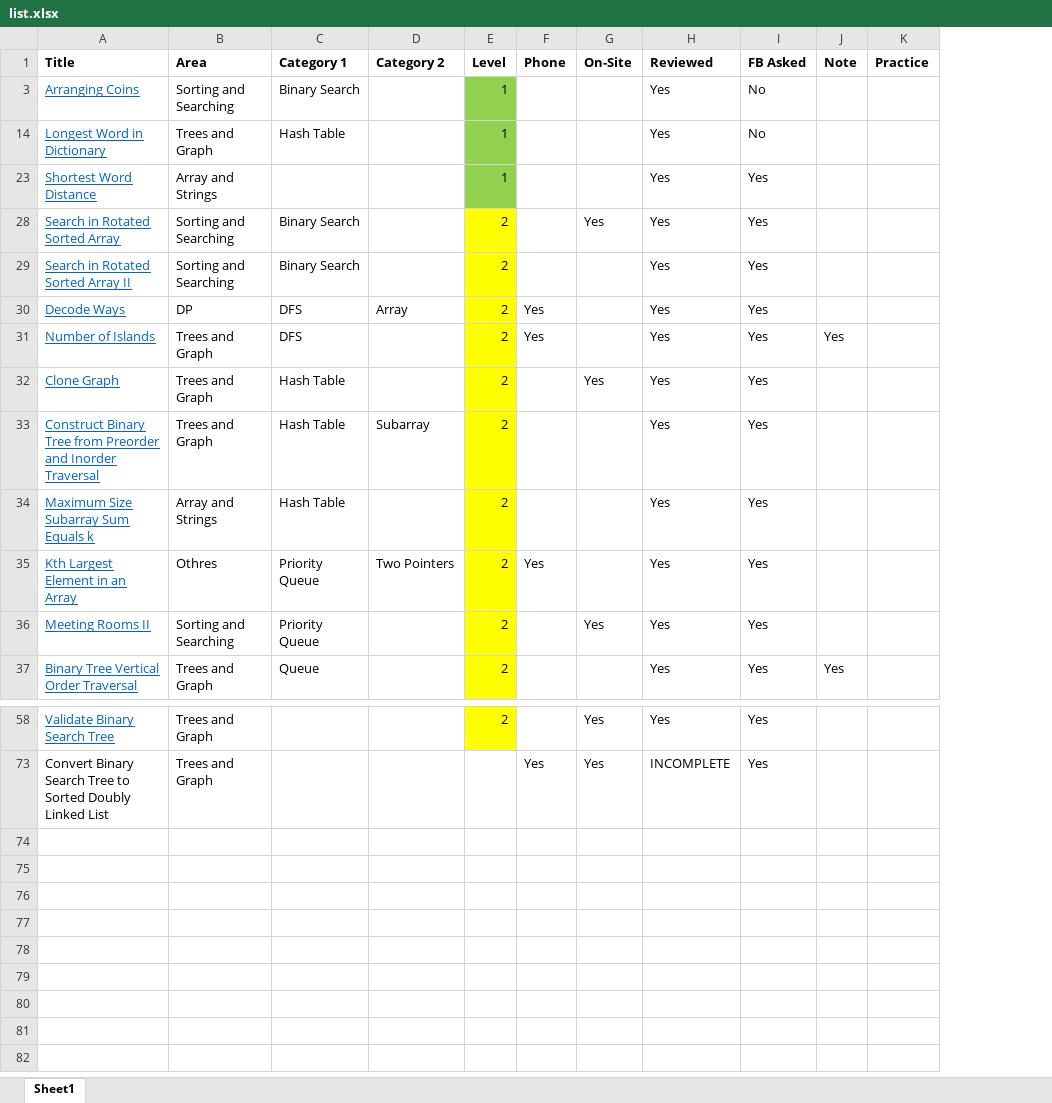
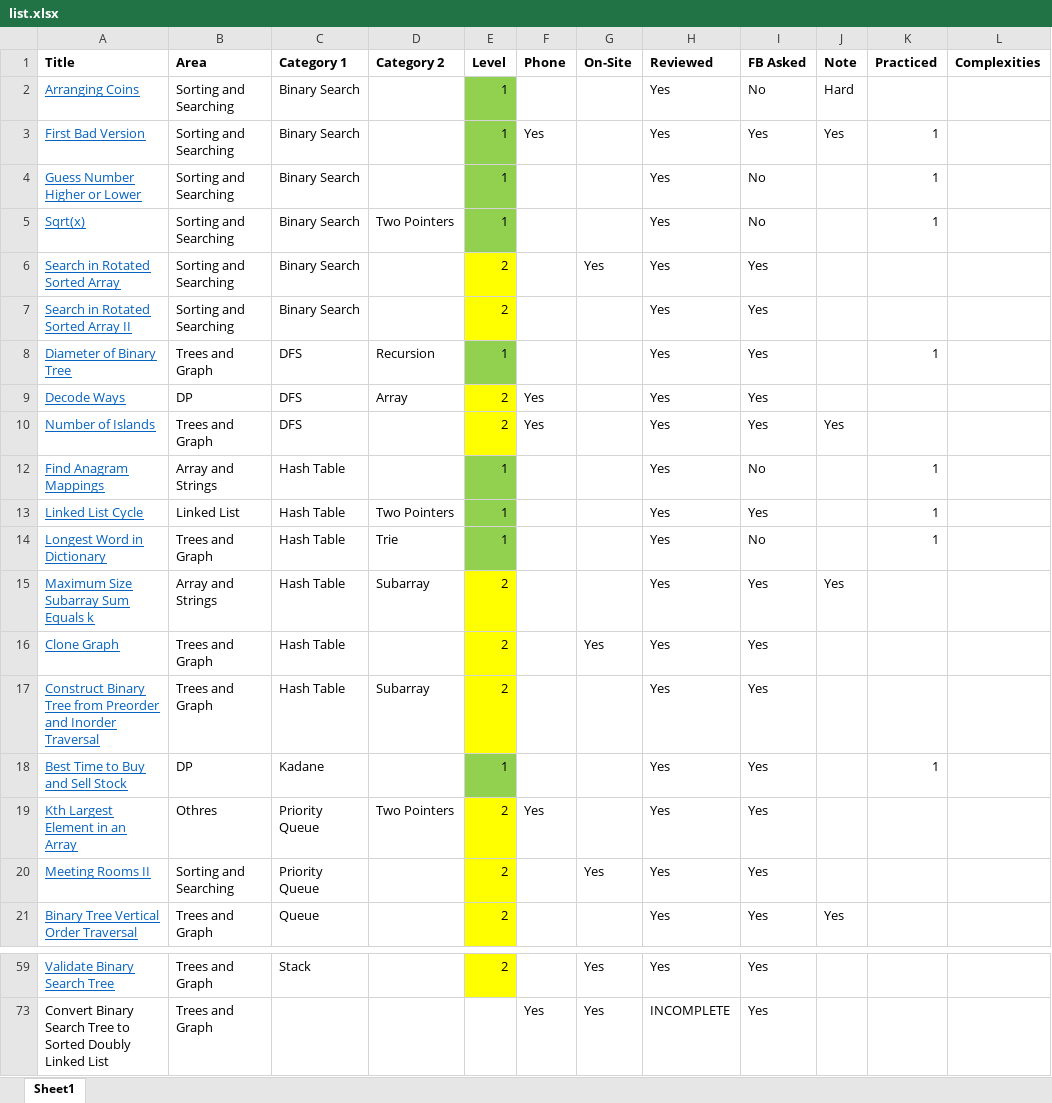
Before and after one commit to cpcho/algo, an Excel workbook: list.xlsx, sheet Sheet1, drawn as a sheet; only a part is shown, gaps mark what is left out; values as stored, in another font and other column widths than the file's, no borders; removed rows and columns are numbered as before the commit, all else as after; the diff covers the shown part only; the diff names each change by its address in the sheet, - before the commit and + after, or states it on an @@ line.

```diff
--- a/list.xlsx (sheet Sheet1)
+++ b/list.xlsx (sheet Sheet1)
-column K (Practice), empty
+column K (Practiced), row 4: 1
+column L (Complexities), empty
-J2 (Note): (empty)
+J2 (Note): Hard
@@ row 3 unhidden: First Bad Version | Sorting and Searching | Binary Search |  | 1 | Yes |  | Yes | Yes | Yes | 1 @@
-A4 (Title): Longest Word in Dictionary
+A4 (Title): Guess Number Higher or Lower
-B4 (Area): Trees and Graph
+B4 (Area): Sorting and Searching
-C4 (Category 1): Hash Table
+C4 (Category 1): Binary Search
-row 23: Shortest Word Distance | Array and Strings |  |  | 1 |  |  | Yes | Yes
@@ row 5 unhidden: Sqrt(x) | Sorting and Searching | Binary Search | Two Pointers | 1 |  |  | Yes | No |  | 1 @@
@@ row 8 unhidden: Diameter of Binary Tree | Trees and Graph | DFS | Recursion | 1 |  |  | Yes | Yes |  | 1 @@
@@ row 12 unhidden: Find Anagram Mappings | Array and Strings | Hash Table |  | 1 |  |  | Yes | No |  | 1 @@
@@ row 13 unhidden: Linked List Cycle | Linked List | Hash Table | Two Pointers | 1 |  |  | Yes | Yes |  | 1 @@
+row 14: Longest Word in Dictionary | Trees and Graph | Hash Table | Trie | 1 |  |  | Yes | No |  | 1
+row 15: Maximum Size Subarray Sum Equals k | Array and Strings | Hash Table | Subarray | 2 |  |  | Yes | Yes | Yes
-row 34: Maximum Size Subarray Sum Equals k | Array and Strings | Hash Table |  | 2 |  |  | Yes | Yes
@@ row 18 unhidden: Best Time to Buy and Sell Stock | DP | Kadane |  | 1 |  |  | Yes | Yes |  | 1 @@
-C59 (Category 1): (empty)
+C59 (Category 1): Stack
```
Also changed, not shown: 2 added rows, 1 removed row, 9 moved rows and 16 hidden or unhidden rows elsewhere in this sheet, 10 other files.
